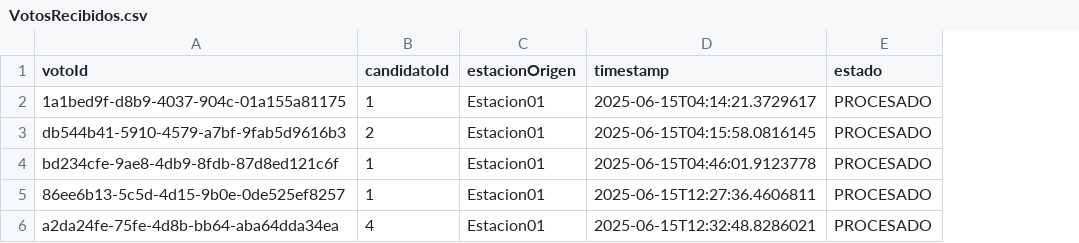
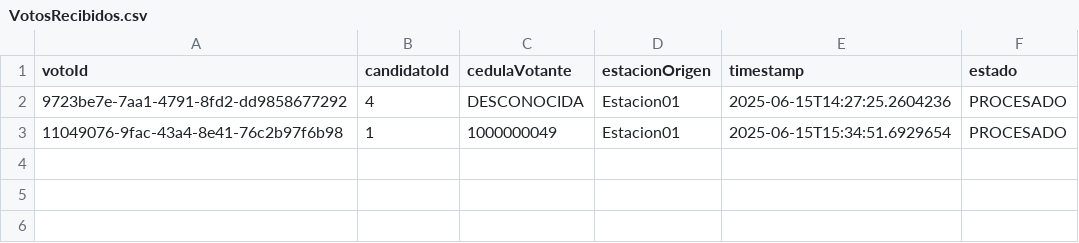
Before and after one commit to tomasquin2003/Software_IV_Final_Project, a CSV file: sistema-votacion/data/centro/VotosRecibidos.csv, drawn as a sheet; removed rows and columns are numbered as before the commit, all else as after; the diff names each change by its address in the sheet, - before the commit and + after, or states it on an @@ line.

```diff
--- a/sistema-votacion/data/centro/VotosRecibidos.csv
+++ b/sistema-votacion/data/centro/VotosRecibidos.csv
+column C (cedulaVotante), rows 2-3: DESCONOCIDA | 1000000049
-A2 (votoId): 1a1bed9f-d8b9-4037-904c-01a155a81175
+A2 (votoId): 9723be7e-7aa1-4791-8fd2-dd9858677292
-B2 (candidatoId): 1
+B2 (candidatoId): 4
-E2 (timestamp): 2025-06-15T04:14:21.3729617
+E2 (timestamp): 2025-06-15T14:27:25.2604236
-row 3: db544b41-5910-4579-a7bf-9fab5d9616b3 | 2 | Estacion01 | 2025-06-15T04:15:58.0816145 | PROCESADO
-A3 (votoId): bd234cfe-9ae8-4db9-8fdb-87d8ed121c6f
+A3 (votoId): 11049076-9fac-43a4-8e41-76c2b97f6b98
-E3 (timestamp): 2025-06-15T04:46:01.9123778
+E3 (timestamp): 2025-06-15T15:34:51.6929654
-row 5: 86ee6b13-5c5d-4d15-9b0e-0de525ef8257 | 1 | Estacion01 | 2025-06-15T12:27:36.4606811 | PROCESADO
-row 6: a2da24fe-75fe-4d8b-bb64-aba64dda34ea | 4 | Estacion01 | 2025-06-15T12:32:48.8286021 | PROCESADO
```
Also changed, not shown: sistema-votacion/data/estacion/VotosTransitorios.csv, 23 other files.
